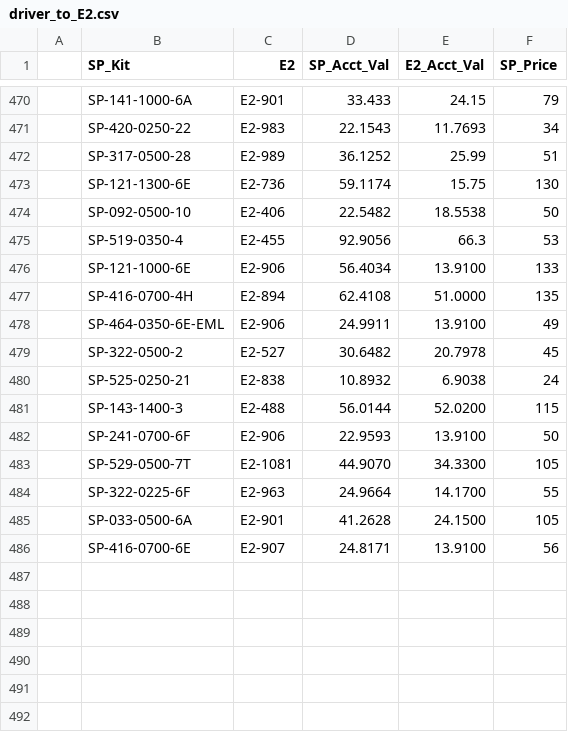
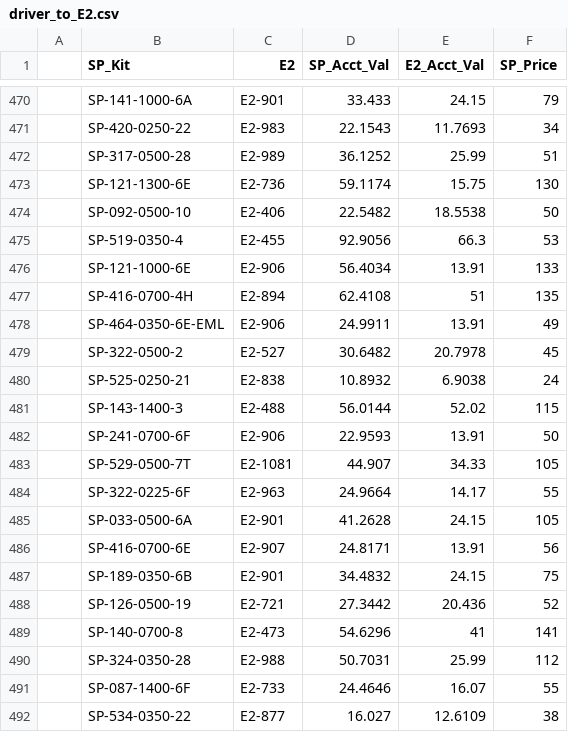
Before and after one commit to Vinladar/USAI, a CSV file: Code/supportFiles/driver_to_E2.csv, drawn as a sheet; only a part is shown, gaps mark what is left out.

Commit message:
Updated the Driver to E2 file.

```diff
--- a/Code/supportFiles/driver_to_E2.csv
+++ b/Code/supportFiles/driver_to_E2.csv
@@ -475,12 +475,18 @@
 ,SP-519-0350-4,E2-455,92.9056,66.3,53
-,SP-121-1000-6E,E2-906,56.4034,13.9100,133
-,SP-416-0700-4H,E2-894,62.4108,51.0000,135
-,SP-464-0350-6E-EML,E2-906,24.9911,13.9100,49
+,SP-121-1000-6E,E2-906,56.4034,13.91,133
+,SP-416-0700-4H,E2-894,62.4108,51,135
+,SP-464-0350-6E-EML,E2-906,24.9911,13.91,49
 ,SP-322-0500-2,E2-527,30.6482,20.7978,45
 ,SP-525-0250-21,E2-838,10.8932,6.9038,24
-,SP-143-1400-3,E2-488,56.0144,52.0200,115
-,SP-241-0700-6F,E2-906,22.9593,13.9100,50
-,SP-529-0500-7T,E2-1081,44.9070,34.3300,105
-,SP-322-0225-6F,E2-963,24.9664,14.1700,55
-,SP-033-0500-6A,E2-901,41.2628,24.1500,105
-,SP-416-0700-6E,E2-907,24.8171,13.9100,56
+,SP-143-1400-3,E2-488,56.0144,52.02,115
+,SP-241-0700-6F,E2-906,22.9593,13.91,50
+,SP-529-0500-7T,E2-1081,44.907,34.33,105
+,SP-322-0225-6F,E2-963,24.9664,14.17,55
+,SP-033-0500-6A,E2-901,41.2628,24.15,105
+,SP-416-0700-6E,E2-907,24.8171,13.91,56
+,SP-189-0350-6B,E2-901,34.4832,24.15,75
+,SP-126-0500-19,E2-721,27.3442,20.436,52
+,SP-140-0700-8,E2-473,54.6296,41,141
+,SP-324-0350-28,E2-988,50.7031,25.99,112
+,SP-087-1400-6F,E2-733,24.4646,16.07,55
+,SP-534-0350-22,E2-877,16.027,12.6109,38
```
